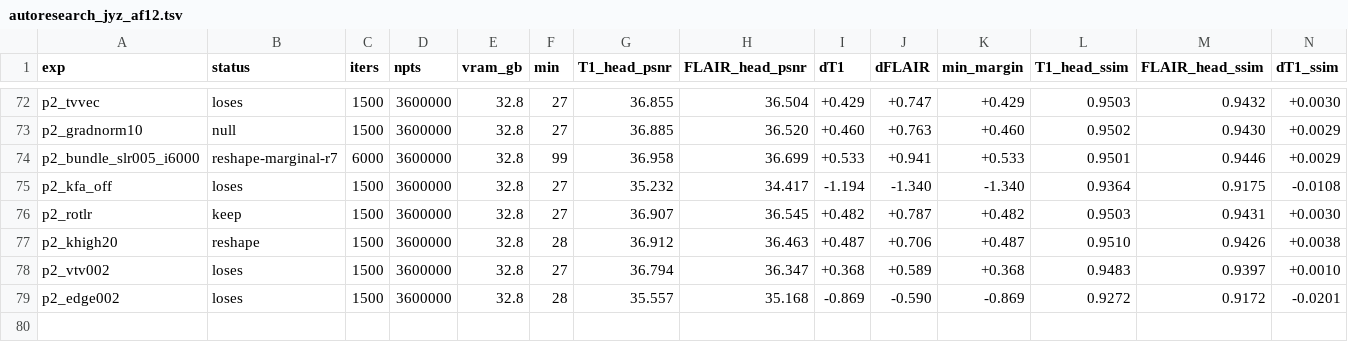
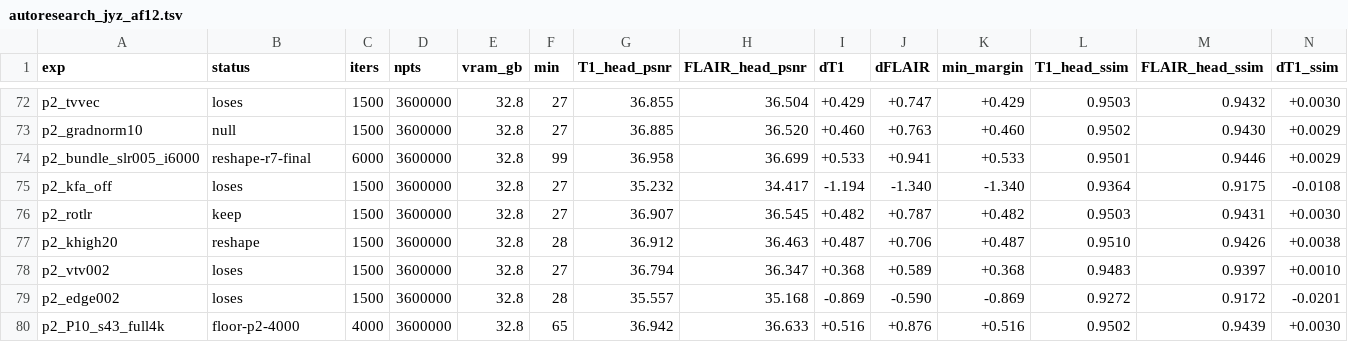
Before and after one commit to sober235/mcgs, a TSV file: autoresearch_jyz_af12.tsv, drawn as a sheet; only a part is shown, gaps mark what is left out; rows hold the shown columns only; the diff names each change by its address in the sheet, - before the commit and + after, or states it on an @@ line.

Commit message:
autoresearch jyz af12 phase 2: design-B 4000 floor (0.003/0.004 dB), bundle final read (reshape by the letter); runner restored in place for its running instances, guard moved to autoresearch_jyz_af12_p2g.sh (chain D uses it); incident recorded

```diff
--- a/autoresearch_jyz_af12.tsv
+++ b/autoresearch_jyz_af12.tsv
-B74 (status): reshape-marginal-r7
+B74 (status): reshape-r7-final
+row 80: p2_P10_s43_full4k | floor-p2-4000 | 4000 | 3600000 | 32.8 | 65 | 36.942 | 36.633 | +0.516 | +0.876 | +0.516 | 0.9502 | 0.9439 | +0.0030
```
Also changed, not shown: 4 other files.
